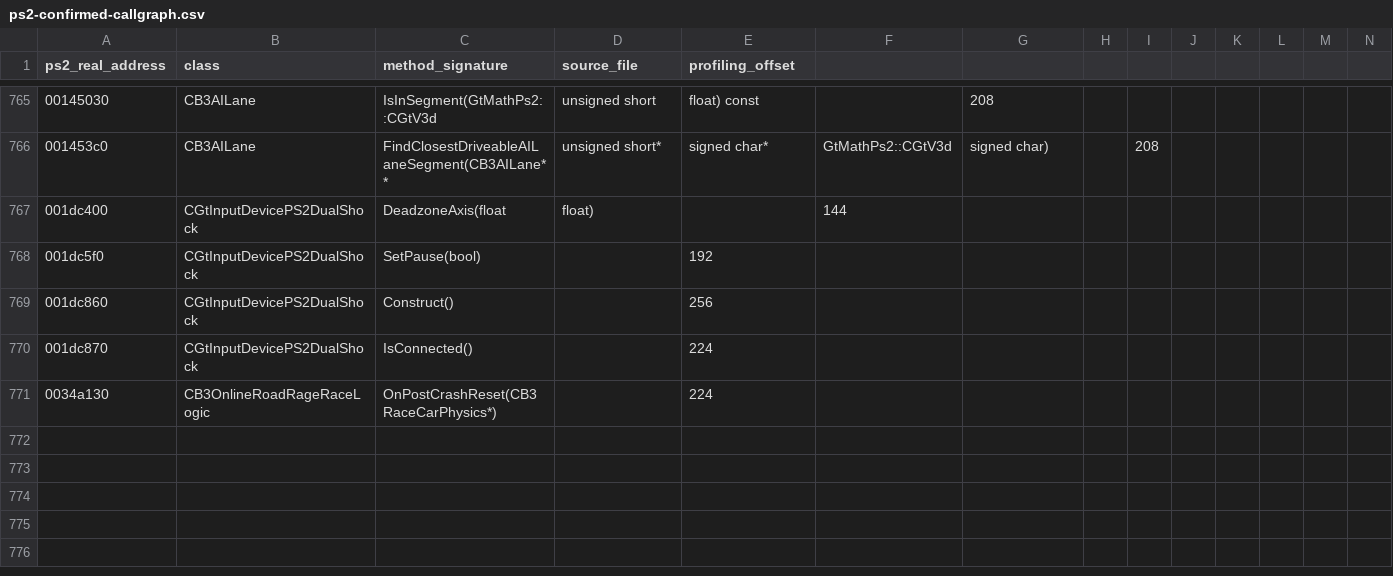
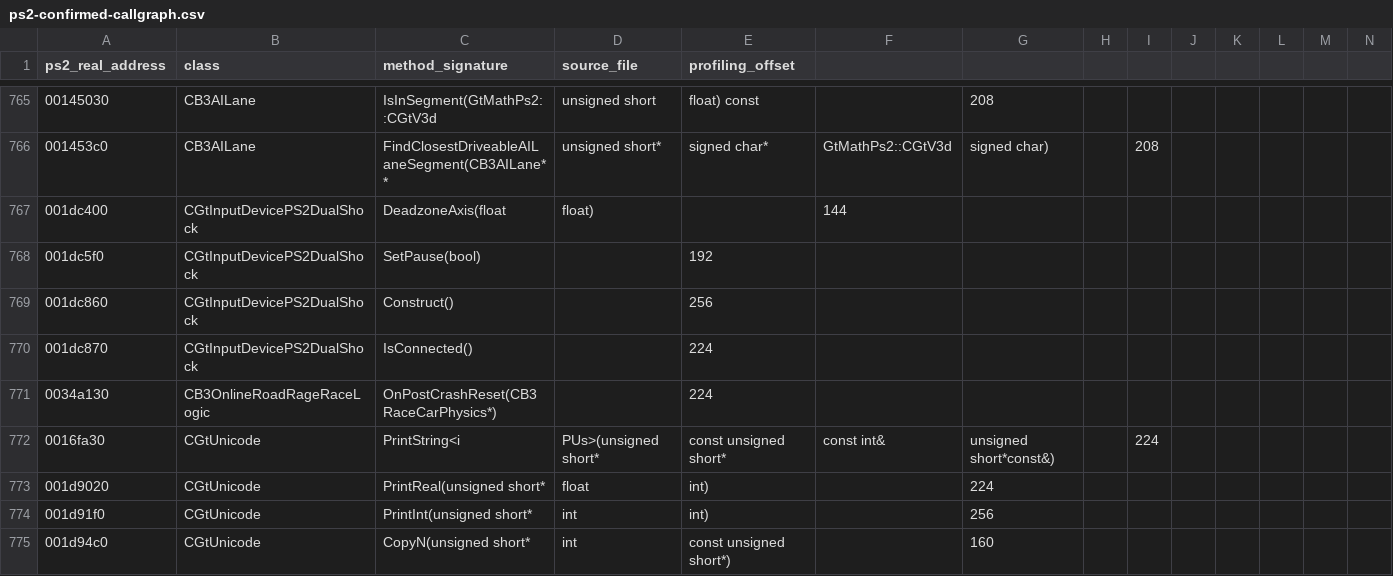
Before and after one commit to shipa-2/burnout3, a CSV file: research/data/ps2-confirmed-callgraph.csv, drawn as a sheet; only a part is shown, gaps mark what is left out; rows hold the shown columns only; the diff names each change by its address in the sheet, - before the commit and + after, or states it on an @@ line.

Commit message:
Extend PS2 unicode helper callgraph

```diff
--- a/research/data/ps2-confirmed-callgraph.csv
+++ b/research/data/ps2-confirmed-callgraph.csv
+row 772: 0016fa30 | CGtUnicode | PrintString<i | PUs>(unsigned short* | const unsigned short* | const int& | unsigned short*const&) |  | 224
+row 773: 001d9020 | CGtUnicode | PrintReal(unsigned short* | float | int) |  | 224
+row 774: 001d91f0 | CGtUnicode | PrintInt(unsigned short* | int | int) |  | 256
+row 775: 001d94c0 | CGtUnicode | CopyN(unsigned short* | int | const unsigned short*) |  | 160
```
Also changed, not shown: 1 other file.
